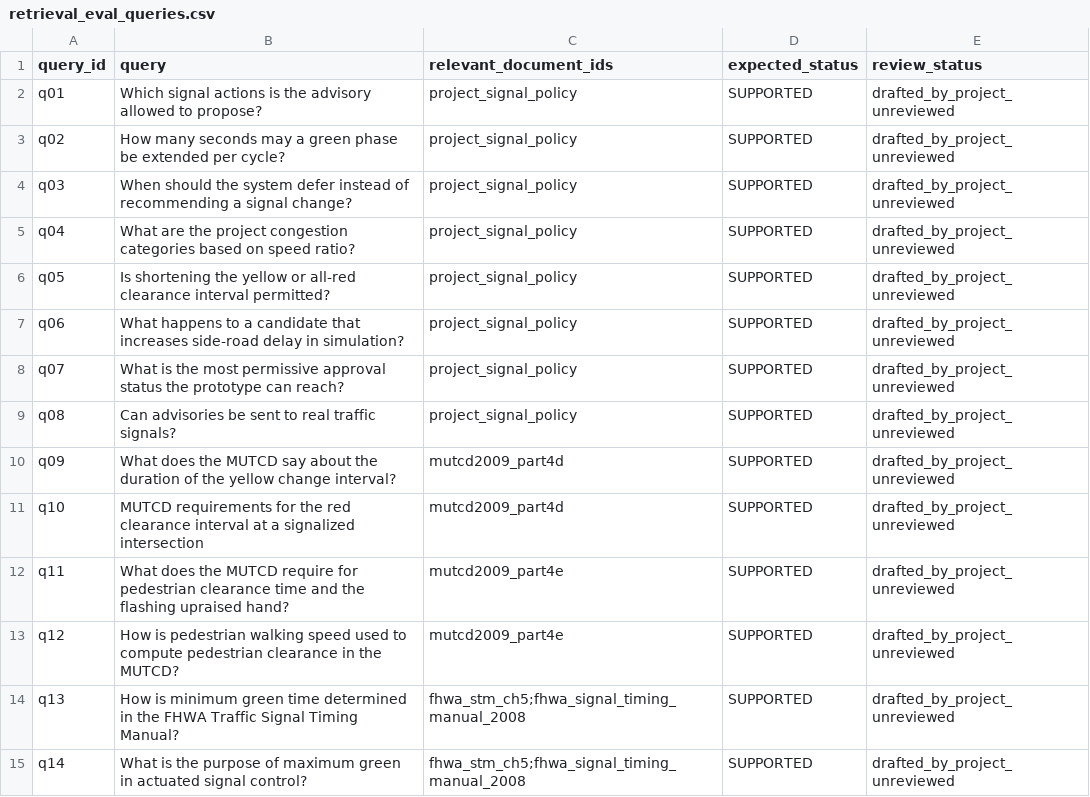
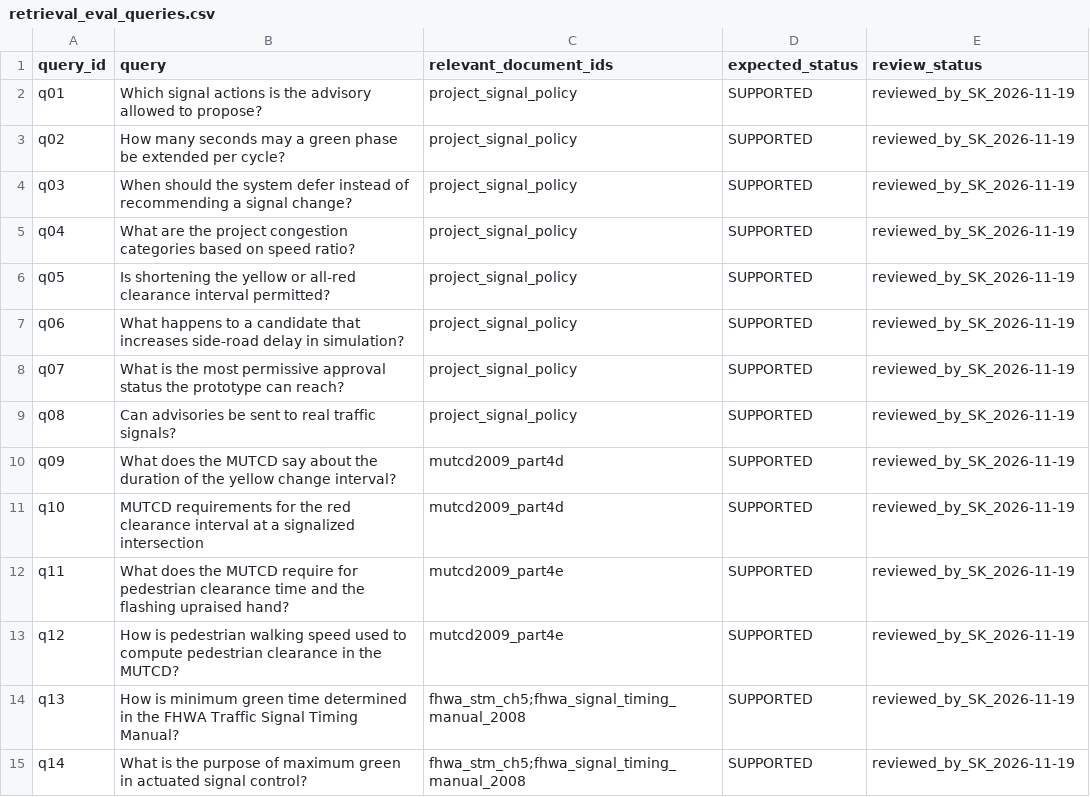
Before and after one commit to sricharansk/Major-Project, a CSV file: knowledge/retrieval_eval_queries.csv, drawn as a sheet; only a part is shown; the diff covers the shown part only.

```diff
--- a/knowledge/retrieval_eval_queries.csv
+++ b/knowledge/retrieval_eval_queries.csv
@@ -1,15 +1,15 @@
 query_id,query,relevant_document_ids,expected_status,review_status
-q01,Which signal actions is the advisory allowed to propose?,project_signal_policy,SUPPORTED,drafted_by_project_unreviewed
-q02,How many seconds may a green phase be extended per cycle?,project_signal_policy,SUPPORTED,drafted_by_project_unreviewed
-q03,When should the system defer instead of recommending a signal change?,project_signal_policy,SUPPORTED,drafted_by_project_unreviewed
-q04,What are the project congestion categories based on speed ratio?,project_signal_policy,SUPPORTED,drafted_by_project_unreviewed
-q05,Is shortening the yellow or all-red clearance interval permitted?,project_signal_policy,SUPPORTED,drafted_by_project_unreviewed
-q06,What happens to a candidate that increases side-road delay in simulation?,project_signal_policy,SUPPORTED,drafted_by_project_unreviewed
-q07,What is the most permissive approval status the prototype can reach?,project_signal_policy,SUPPORTED,drafted_by_project_unreviewed
-q08,Can advisories be sent to real traffic signals?,project_signal_policy,SUPPORTED,drafted_by_project_unreviewed
-q09,What does the MUTCD say about the duration of the yellow change interval?,mutcd2009_part4d,SUPPORTED,drafted_by_project_unreviewed
-q10,MUTCD requirements for the red clearance interval at a signalized intersection,mutcd2009_part4d,SUPPORTED,drafted_by_project_unreviewed
-q11,What does the MUTCD require for pedestrian clearance time and the flashing upraised hand?,mutcd2009_part4e,SUPPORTED,drafted_by_project_unreviewed
-q12,How is pedestrian walking speed used to compute pedestrian clearance in the MUTCD?,mutcd2009_part4e,SUPPORTED,drafted_by_project_unreviewed
-q13,How is minimum green time determined in the FHWA Traffic Signal Timing Manual?,fhwa_stm_ch5;fhwa_signal_timing_manual_2008,SUPPORTED,drafted_by_project_unreviewed
-q14,What is the purpose of maximum green in actuated signal control?,fhwa_stm_ch5;fhwa_signal_timing_manual_2008,SUPPORTED,drafted_by_project_unreviewed
+q01,Which signal actions is the advisory allowed to propose?,project_signal_policy,SUPPORTED,reviewed_by_SK_2026-11-19
+q02,How many seconds may a green phase be extended per cycle?,project_signal_policy,SUPPORTED,reviewed_by_SK_2026-11-19
+q03,When should the system defer instead of recommending a signal change?,project_signal_policy,SUPPORTED,reviewed_by_SK_2026-11-19
+q04,What are the project congestion categories based on speed ratio?,project_signal_policy,SUPPORTED,reviewed_by_SK_2026-11-19
+q05,Is shortening the yellow or all-red clearance interval permitted?,project_signal_policy,SUPPORTED,reviewed_by_SK_2026-11-19
+q06,What happens to a candidate that increases side-road delay in simulation?,project_signal_policy,SUPPORTED,reviewed_by_SK_2026-11-19
+q07,What is the most permissive approval status the prototype can reach?,project_signal_policy,SUPPORTED,reviewed_by_SK_2026-11-19
+q08,Can advisories be sent to real traffic signals?,project_signal_policy,SUPPORTED,reviewed_by_SK_2026-11-19
+q09,What does the MUTCD say about the duration of the yellow change interval?,mutcd2009_part4d,SUPPORTED,reviewed_by_SK_2026-11-19
+q10,MUTCD requirements for the red clearance interval at a signalized intersection,mutcd2009_part4d,SUPPORTED,reviewed_by_SK_2026-11-19
+q11,What does the MUTCD require for pedestrian clearance time and the flashing upraised hand?,mutcd2009_part4e,SUPPORTED,reviewed_by_SK_2026-11-19
+q12,How is pedestrian walking speed used to compute pedestrian clearance in the MUTCD?,mutcd2009_part4e,SUPPORTED,reviewed_by_SK_2026-11-19
+q13,How is minimum green time determined in the FHWA Traffic Signal Timing Manual?,fhwa_stm_ch5;fhwa_signal_timing_manual_2008,SUPPORTED,reviewed_by_SK_2026-11-19
+q14,What is the purpose of maximum green in actuated signal control?,fhwa_stm_ch5;fhwa_signal_timing_manual_2008,SUPPORTED,reviewed_by_SK_2026-11-19
```
Also changed, not shown: 15 edited cells elsewhere in this file.
